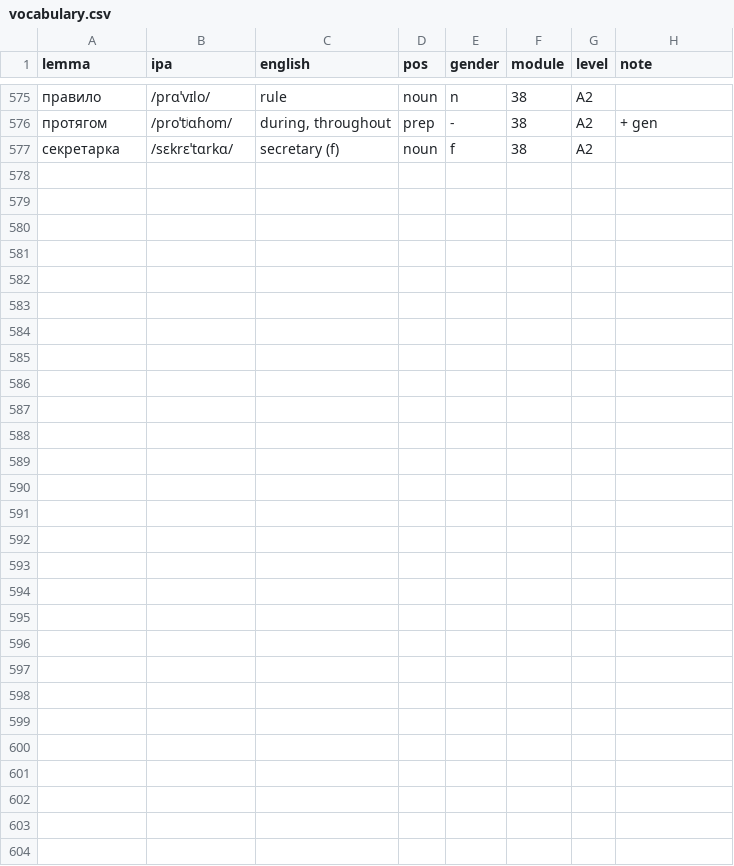
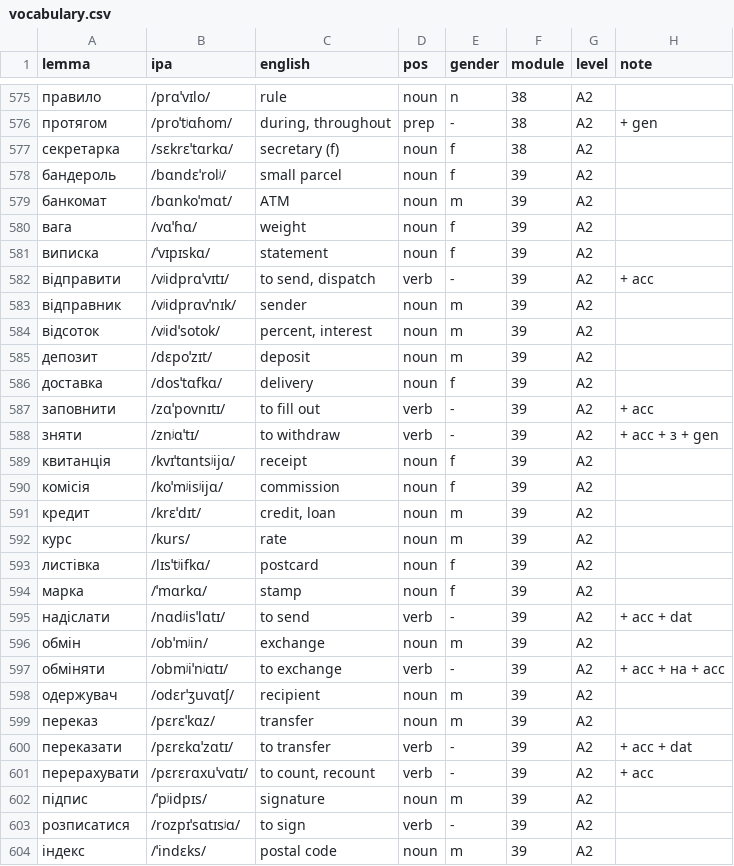
Before and after one commit to krisztiankoos/curricula-opus, a CSV file: curriculum/l2-uk-en/vocabulary.csv, drawn as a sheet; only a part is shown, gaps mark what is left out.

```diff
--- a/curriculum/l2-uk-en/vocabulary.csv
+++ b/curriculum/l2-uk-en/vocabulary.csv
@@ -577 +577,28 @@ lemma,ipa,english,pos,gender,module,level,note
 секретарка,/sɛkrɛˈtɑrkɑ/,secretary (f),noun,f,38,A2,
+бандероль,/bɑndɛˈrolʲ/,small parcel,noun,f,39,A2,
+банкомат,/bɑnkoˈmɑt/,ATM,noun,m,39,A2,
+вага,/vɑˈɦɑ/,weight,noun,f,39,A2,
+виписка,/ˈvɪpɪskɑ/,statement,noun,f,39,A2,
+відправити,/vʲidprɑˈvɪtɪ/,"to send, dispatch",verb,-,39,A2,+ acc
+відправник,/vʲidprɑvˈnɪk/,sender,noun,m,39,A2,
+відсоток,/vʲidˈsotok/,"percent, interest",noun,m,39,A2,
+депозит,/dɛpoˈzɪt/,deposit,noun,m,39,A2,
+доставка,/dosˈtɑfkɑ/,delivery,noun,f,39,A2,
+заповнити,/zɑˈpovnɪtɪ/,to fill out,verb,-,39,A2,+ acc
+зняти,/znʲɑˈtɪ/,to withdraw,verb,-,39,A2,+ acc + з + gen
+квитанція,/kvɪˈtɑntsʲijɑ/,receipt,noun,f,39,A2,
+комісія,/koˈmʲisʲijɑ/,commission,noun,f,39,A2,
+кредит,/krɛˈdɪt/,"credit, loan",noun,m,39,A2,
+курс,/kurs/,rate,noun,m,39,A2,
+листівка,/lɪsˈtʲifkɑ/,postcard,noun,f,39,A2,
+марка,/ˈmɑrkɑ/,stamp,noun,f,39,A2,
+надіслати,/nɑdʲisˈlɑtɪ/,to send,verb,-,39,A2,+ acc + dat
+обмін,/obˈmʲin/,exchange,noun,m,39,A2,
+обміняти,/obmʲiˈnʲɑtɪ/,to exchange,verb,-,39,A2,+ acc + на + acc
+одержувач,/odɛrˈʒuvɑtʃ/,recipient,noun,m,39,A2,
+переказ,/pɛrɛˈkɑz/,transfer,noun,m,39,A2,
+переказати,/pɛrɛkɑˈzɑtɪ/,to transfer,verb,-,39,A2,+ acc + dat
+перерахувати,/pɛrɛrɑxuˈvɑtɪ/,"to count, recount",verb,-,39,A2,+ acc
+підпис,/ˈpʲidpɪs/,signature,noun,m,39,A2,
+розписатися,/rozpɪˈsɑtɪsʲɑ/,to sign,verb,-,39,A2,
+індекс,/ˈindɛks/,postal code,noun,m,39,A2,
```
Also changed, not shown: 46 other files.
